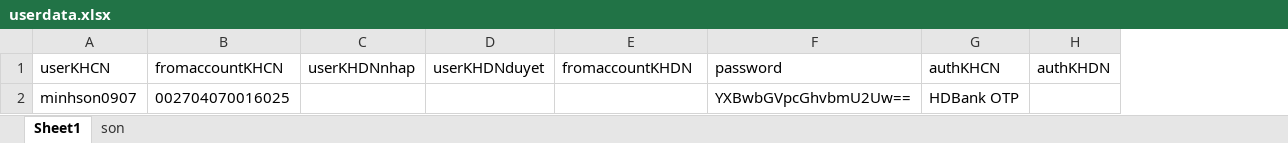
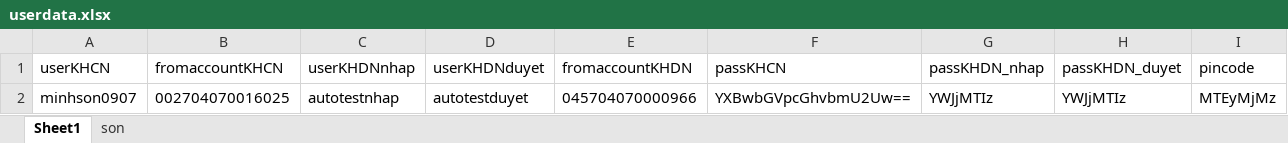
Before and after one commit to minhson0907/Checklistgolive-Refactor, an Excel workbook: data/userdata.xlsx, sheet Sheet1, drawn as a sheet; values as stored, in another font and other column widths than the file's, no borders; removed rows and columns are numbered as before the commit, all else as after; the diff names each change by its address in the sheet, - before the commit and + after, or states it on an @@ line.

Commit message:
continue update KHDN and excel file, custom script

```diff
--- a/data/userdata.xlsx (sheet Sheet1)
+++ b/data/userdata.xlsx (sheet Sheet1)
-column G (authKHCN), row 2: HDBank OTP
-column H (authKHDN), empty
+column G (passKHDN_nhap), row 2: YWJjMTIz
+column H (passKHDN_duyet), row 2: YWJjMTIz
+column I (pincode), row 2: MTEyMjMz
-F1: password
+F1: passKHCN
-C2 (userKHDNnhap): (empty)
+C2 (userKHDNnhap): autotestnhap
-D2 (userKHDNduyet): (empty)
+D2 (userKHDNduyet): autotestduyet
-E2 (fromaccountKHDN): (empty)
+E2 (fromaccountKHDN): 045704070000966
```
Also changed, not shown: sheet son, 5 other files.
